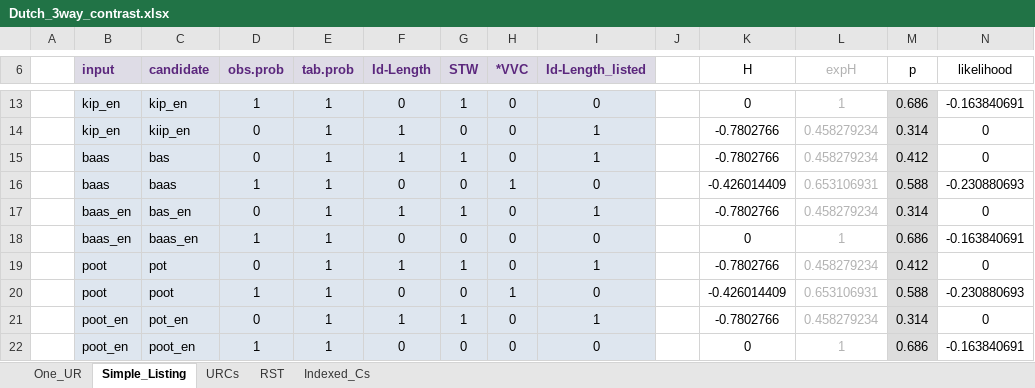
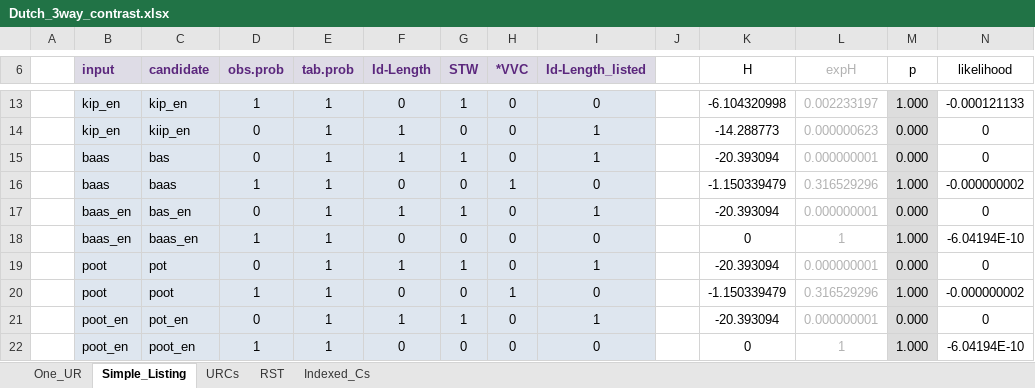
Before and after one commit to clairemoorecantwell/GLaPL, an Excel workbook: manual/manual_examples/Dutch_3way_contrast.xlsx, sheet Simple_Listing, drawn as a sheet; only a part is shown, gaps mark what is left out; values as stored, in another font and other column widths than the file's, no borders; the diff covers the shown part only; the diff names each change by its address in the sheet, - before the commit and + after, or states it on an @@ line.

```diff
--- a/manual/manual_examples/Dutch_3way_contrast.xlsx (sheet Simple_Listing)
+++ b/manual/manual_examples/Dutch_3way_contrast.xlsx (sheet Simple_Listing)
-K13 (H): 0
+K13 (H): -6.104320998
-L13 (expH): 1
+L13 (expH): 0.002233197
-M13 (p): 0.686
+M13 (p): 1.000
-N13 (likelihood): -0.163840691
+N13 (likelihood): -0.000121133
-K14 (H): -0.7802766
+K14 (H): -14.288773
-L14 (expH): 0.458279234
+L14 (expH): 0.000000623
-M14 (p): 0.314
+M14 (p): 0.000
-K15 (H): -0.7802766
+K15 (H): -20.393094
-L15 (expH): 0.458279234
+L15 (expH): 0.000000001
-M15 (p): 0.412
+M15 (p): 0.000
-K16 (H): -0.426014409
+K16 (H): -1.150339479
-L16 (expH): 0.653106931
+L16 (expH): 0.316529296
-M16 (p): 0.588
+M16 (p): 1.000
-N16 (likelihood): -0.230880693
+N16 (likelihood): -0.000000002
-K17 (H): -0.7802766
+K17 (H): -20.393094
-L17 (expH): 0.458279234
+L17 (expH): 0.000000001
-M17 (p): 0.314
+M17 (p): 0.000
-M18 (p): 0.686
+M18 (p): 1.000
-N18 (likelihood): -0.163840691
+N18 (likelihood): -6.04194E-10
-K19 (H): -0.7802766
+K19 (H): -20.393094
-L19 (expH): 0.458279234
+L19 (expH): 0.000000001
-M19 (p): 0.412
+M19 (p): 0.000
-K20 (H): -0.426014409
+K20 (H): -1.150339479
-L20 (expH): 0.653106931
+L20 (expH): 0.316529296
-M20 (p): 0.588
+M20 (p): 1.000
-N20 (likelihood): -0.230880693
+N20 (likelihood): -0.000000002
-K21 (H): -0.7802766
+K21 (H): -20.393094
-L21 (expH): 0.458279234
+L21 (expH): 0.000000001
-M21 (p): 0.314
+M21 (p): 0.000
-M22 (p): 0.686
+M22 (p): 1.000
-N22 (likelihood): -0.163840691
+N22 (likelihood): -6.04194E-10
```
Also changed, not shown: 1 added row, 1 removed row and 57 edited cells elsewhere in this sheet, sheet RST, sheet Indexed_Cs, sheet URCs, sheet One_UR, formulas that keep their value.
